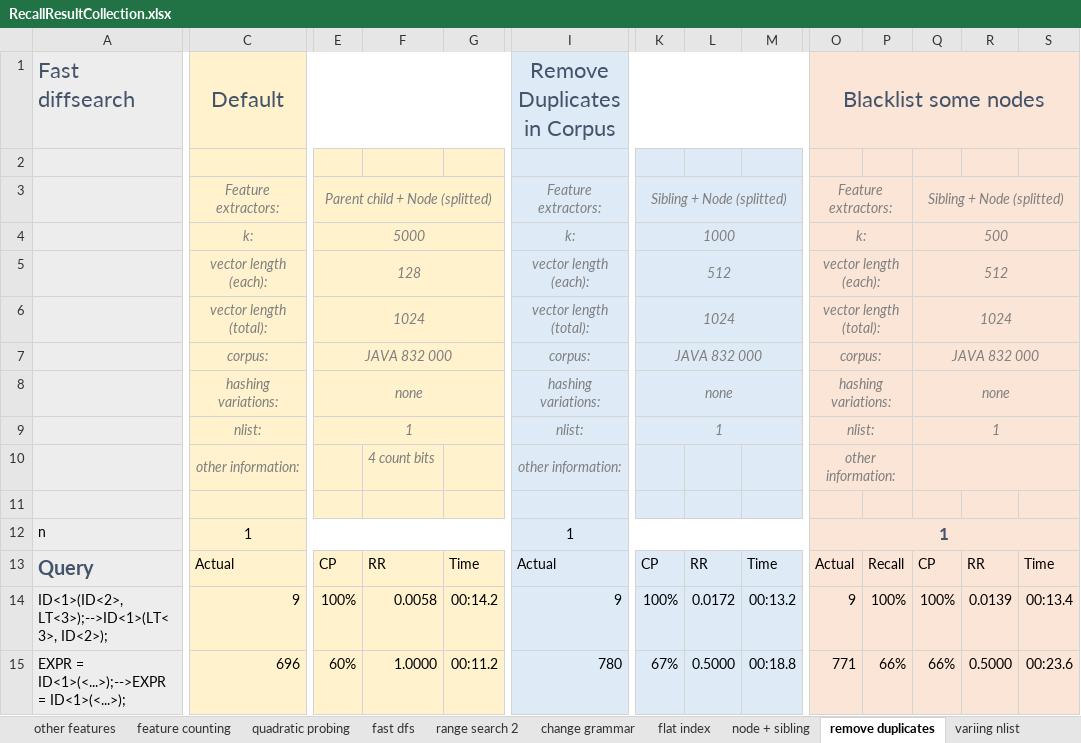
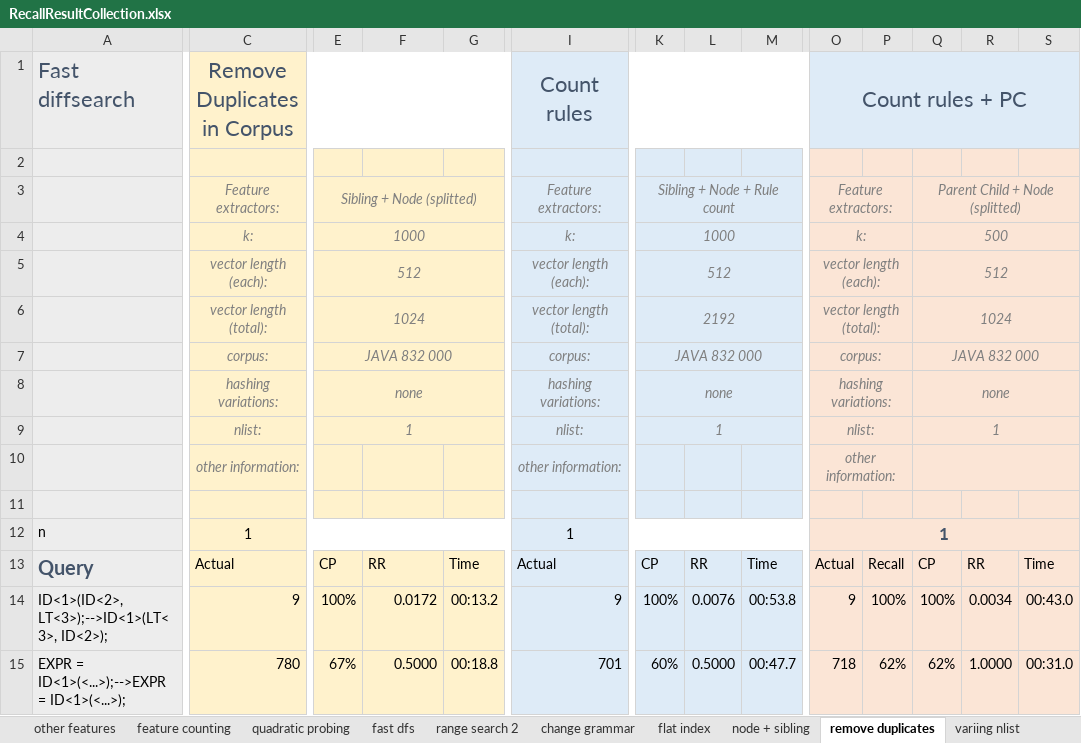
Before and after one commit to sola-st/DiffSearch, an Excel workbook: src/main/resources/Recall/RecallResultCollection.xlsx, sheet remove duplicates, drawn as a sheet; only a part is shown, gaps mark what is left out; values as stored, in another font and other column widths than the file's, no borders; conditional formats not drawn; the diff covers the shown part only; the diff names each change by its address in the sheet, - before the commit and + after, or states it on an @@ line.

Commit message:
add rule count feature extractor

```diff
--- a/src/main/resources/Recall/RecallResultCollection.xlsx (sheet remove duplicates)
+++ b/src/main/resources/Recall/RecallResultCollection.xlsx (sheet remove duplicates)
-C1: Default
+C1: Remove Duplicates in Corpus
-I1: Remove Duplicates in Corpus
+I1: Count rules
-O1: Blacklist some nodes
+O1: Count rules + PC
-O1:S1 fill: #FBE5D6
+O1:S1 fill: #DEEBF7
-E3: Parent child + Node (splitted)
+E3: Sibling + Node (splitted)
-K3: Sibling + Node (splitted)
+K3: Sibling + Node + Rule count
-Q3: Sibling + Node (splitted)
+Q3: Parent Child + Node (splitted)
-E4: 5000
+E4: 1000
-E5: 128
+E5: 512
-K6: 1024
+K6: 2192
-F10: 4 count bits
+F10: (empty)
-F14: 0.0058
+F14: 0.0172
-G14: 00:14.2
+G14: 00:13.2
-L14: 0.0172
+L14: 0.0076
-M14: 00:13.2
+M14: 00:53.8
-R14: 0.0139
+R14: 0.0034
-S14: 00:13.4
+S14: 00:43.0
-C15: 696
+C15: 780
-E15: 60%
+E15: 67%
-F15: 1.0000
+F15: 0.5000
-G15: 00:11.2
+G15: 00:18.8
-I15: 780
+I15: 701
-K15: 67%
+K15: 60%
-M15: 00:18.8
+M15: 00:47.7
-O15: 771
+O15: 718
-P15: 66%
+P15: 62%
-Q15: 66%
+Q15: 62%
-R15: 0.5000
+R15: 1.0000
-S15: 00:23.6
+S15: 00:31.0
```
Also changed, not shown: 11 added rows, 11 removed rows, 499 edited cells and cell formats elsewhere in this sheet, formulas that keep their value, 31 other files.
